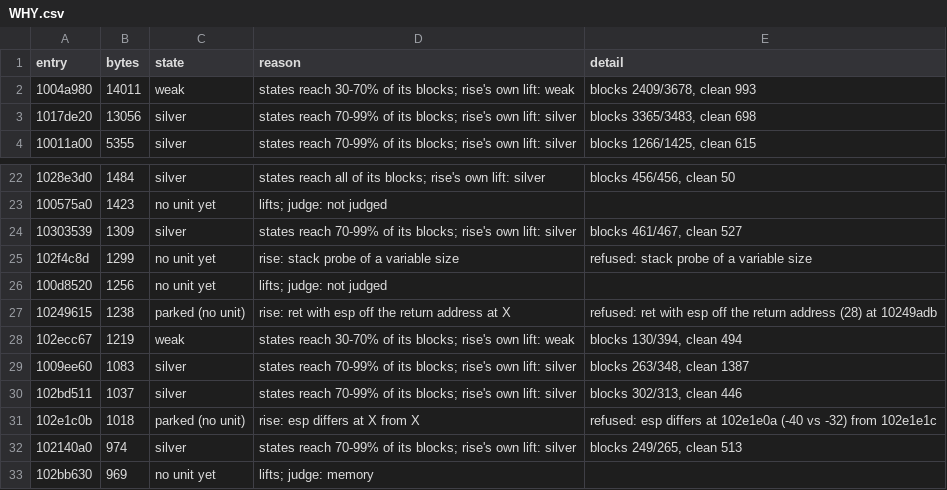
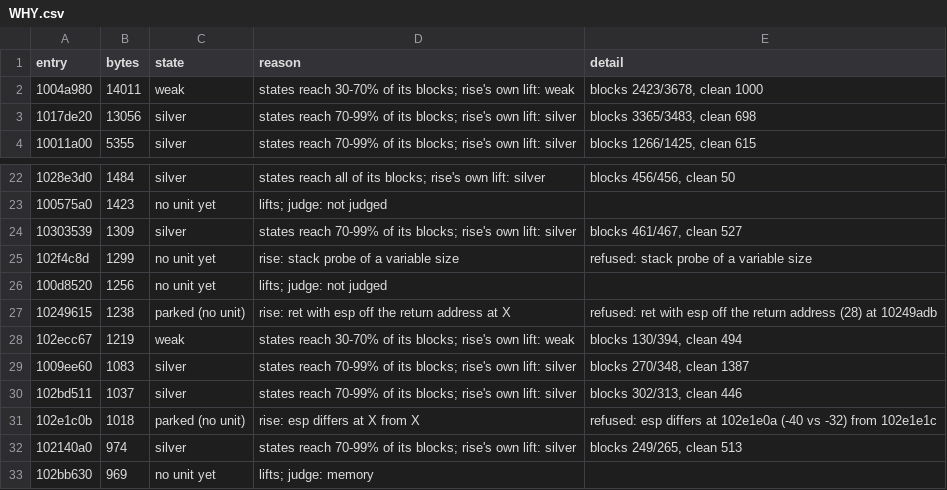
Before and after one commit to cowrevenge/cow_kuluu_xi_anything, a CSV file: docs/cow/WHY.csv, drawn as a sheet; only a part is shown, gaps mark what is left out.

Commit message:
cow: scoreboard - 19621 gold in all, 94.443% of code bytes

```diff
--- a/docs/cow/WHY.csv
+++ b/docs/cow/WHY.csv
@@ -1,3 +1,3 @@
 entry,bytes,state,reason,detail
-1004a980,14011,weak,states reach 30-70% of its blocks; rise's own lift: weak,"blocks 2409/3678, clean 993"
+1004a980,14011,weak,states reach 30-70% of its blocks; rise's own lift: weak,"blocks 2423/3678, clean 1000"
 1017de20,13056,silver,states reach 70-99% of its blocks; rise's own lift: silver,"blocks 3365/3483, clean 698"
@@ -28,3 +28,3 @@ entry,bytes,state,reason,detail
 102ecc67,1219,weak,states reach 30-70% of its blocks; rise's own lift: weak,"blocks 130/394, clean 494"
-1009ee60,1083,silver,states reach 70-99% of its blocks; rise's own lift: silver,"blocks 263/348, clean 1387"
+1009ee60,1083,silver,states reach 70-99% of its blocks; rise's own lift: silver,"blocks 270/348, clean 1387"
 102bd511,1037,silver,states reach 70-99% of its blocks; rise's own lift: silver,"blocks 302/313, clean 446"
```
Also changed, not shown: 7 other files.
